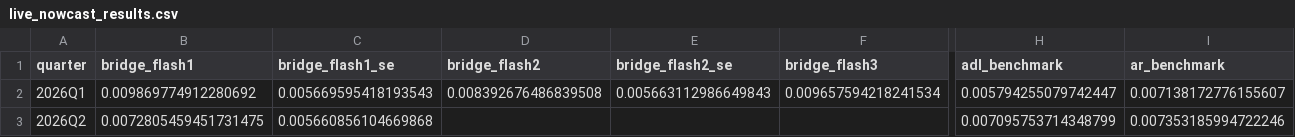
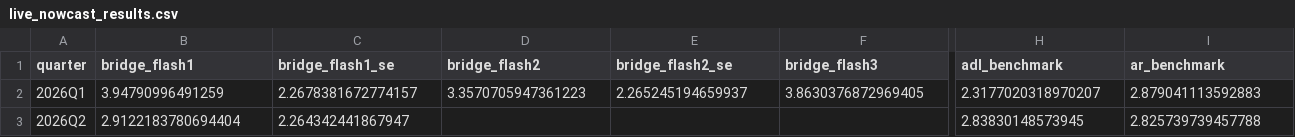
Before and after one commit to 3101-2520/DSE3101-project-ggplot, a CSV file: data/live_nowcast_results.csv, drawn as a sheet; only a part is shown, gaps mark what is left out; the diff covers the shown part only; the diff names each change by its address in the sheet, - before the commit and + after, or states it on an @@ line.

Commit message:
annualized live nowcasts and fixed stlouis

```diff
--- a/data/live_nowcast_results.csv
+++ b/data/live_nowcast_results.csv
-B2 (bridge_flash1): 0.009869774912280692
+B2 (bridge_flash1): 3.94790996491259
-C2 (bridge_flash1_se): 0.005669595418193543
+C2 (bridge_flash1_se): 2.2678381672774157
-D2 (bridge_flash2): 0.008392676486839508
+D2 (bridge_flash2): 3.3570705947361223
-E2 (bridge_flash2_se): 0.005663112986649843
+E2 (bridge_flash2_se): 2.265245194659937
-F2 (bridge_flash3): 0.009657594218241534
+F2 (bridge_flash3): 3.8630376872969405
-H2 (adl_benchmark): 0.005794255079742447
+H2 (adl_benchmark): 2.3177020318970207
-I2 (ar_benchmark): 0.007138172776155607
+I2 (ar_benchmark): 2.879041113592883
-B3 (bridge_flash1): 0.0072805459451731475
+B3 (bridge_flash1): 2.9122183780694404
-C3 (bridge_flash1_se): 0.005660856104669868
+C3 (bridge_flash1_se): 2.264342441867947
-H3 (adl_benchmark): 0.007095753714348799
+H3 (adl_benchmark): 2.83830148573945
-I3 (ar_benchmark): 0.007353185994722246
+I3 (ar_benchmark): 2.825739739457788
```
Also changed, not shown: 1 edited cell elsewhere in this file, 9 other files.
